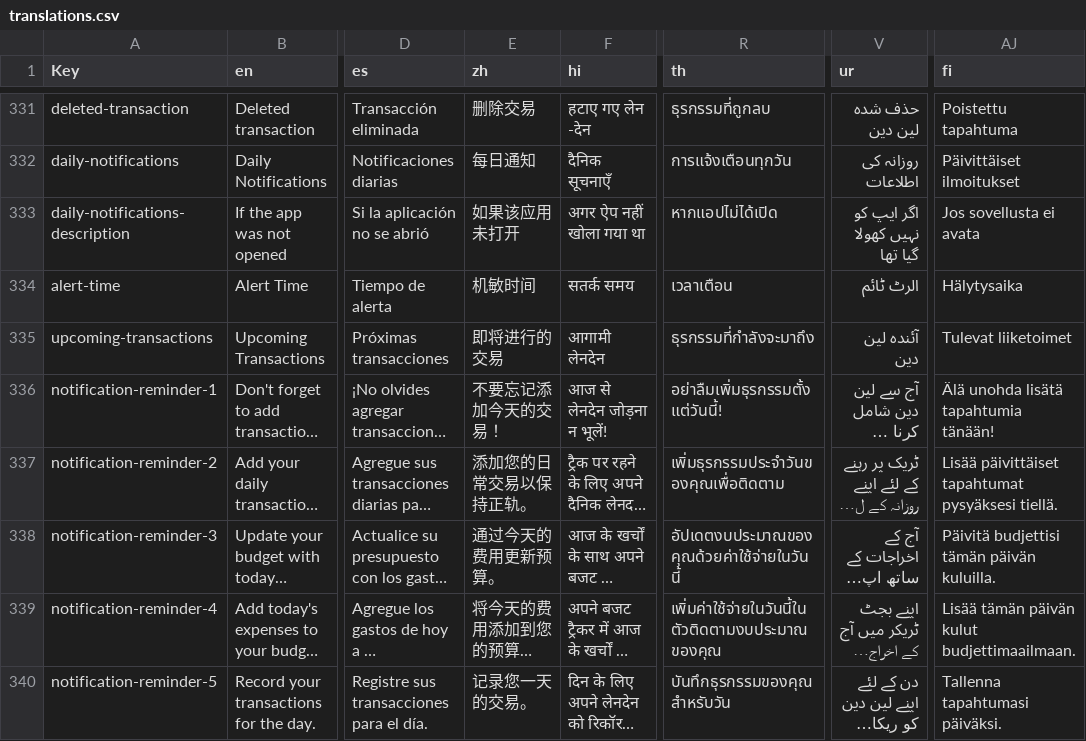
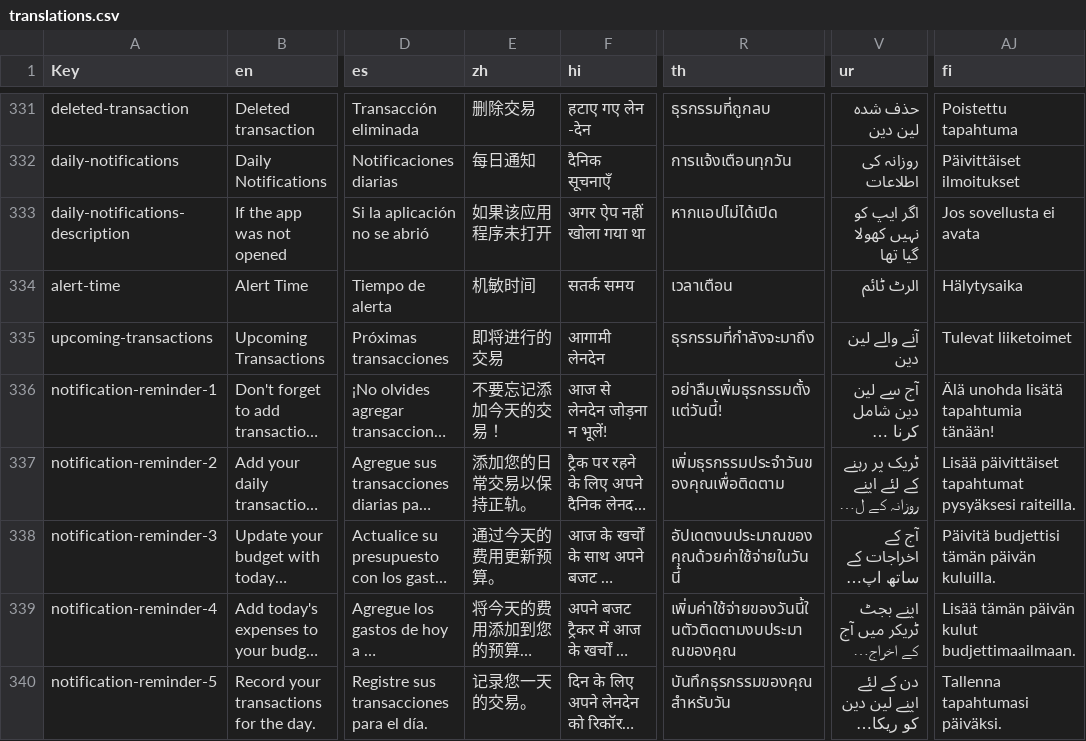
Before and after one commit to jameskokoska/Cashew, a CSV file: budget/assets/translations/translations.csv, drawn as a sheet; only a part is shown, gaps mark what is left out; long unchanged cells end in …; the diff covers the shown part only; the diff names each change by its address in the sheet, - before the commit and + after, or states it on an @@ line.

```diff
--- a/budget/assets/translations/translations.csv
+++ b/budget/assets/translations/translations.csv
-E333 (zh): 如果该应用未打开
+E333 (zh): 如果该应用程序未打开
-V335 (ur): آئندہ لین دین
+V335 (ur): آنے والے لین دین
-AJ337 (fi): …tapahtumat pysyäksesi tiellä.
+AJ337 (fi): …tapahtumat pysyäksesi raiteilla.
-R339 (th): เพิ่มค่าใช้จ่ายในวันนี้ในตัวติดตามงบประมาณของคุณ
+R339 (th): เพิ่มค่าใช้จ่ายของวันนี้ในตัวติดตามงบประมาณของคุณ
```
Also changed, not shown: 1 added row and 114 edited cells elsewhere in this file, 59 other files.
